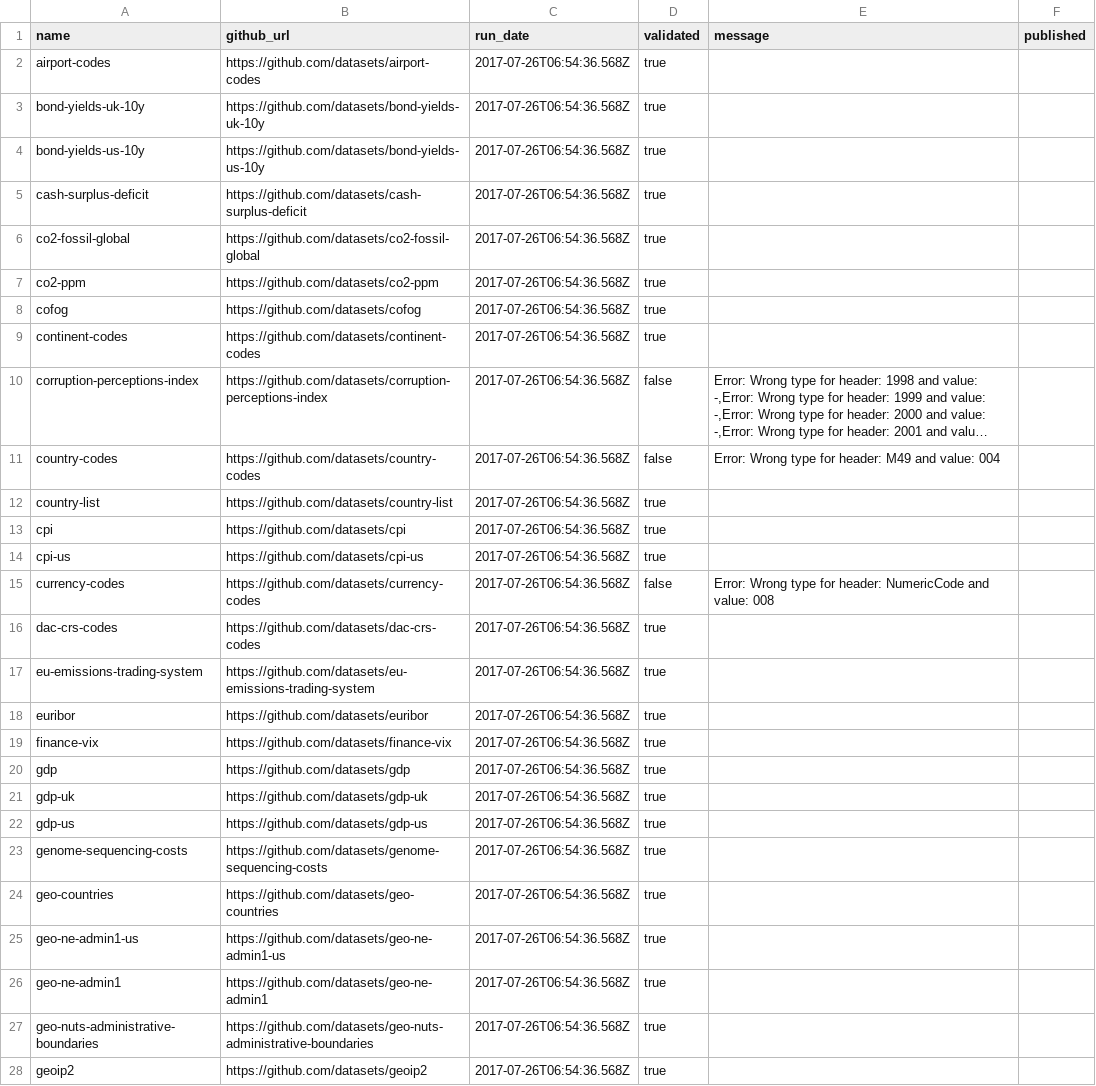
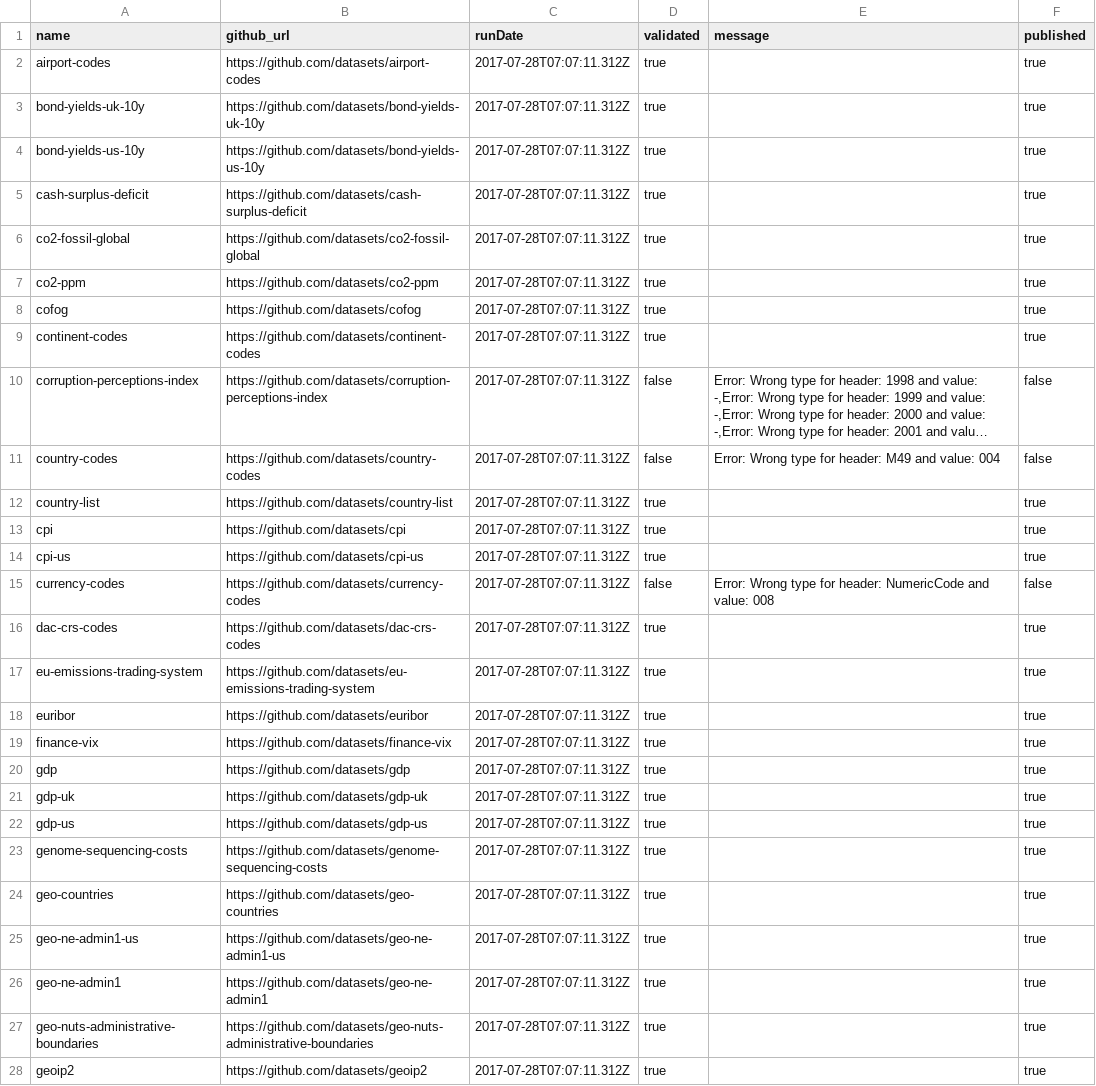
Before and after one commit to datopian/core-datasets-tools, a CSV file: status.csv, drawn as a sheet; only a part is shown; long unchanged cells end in …; the diff covers the shown part only; the diff names each change by its address in the sheet, - before the commit and + after, or states it on an @@ line.

Commit message:
[status-csv][xs]: updated status.csv after running push command

```diff
--- a/status.csv
+++ b/status.csv
-C1: run_date
+C1: runDate
-C2:C28 (runDate): 2017-07-26T06:54:36.568Z
+C2:C28 (runDate): 2017-07-28T07:07:11.312Z
-F2:F9 (published): (empty)
+F2:F9 (published): true
-F10:F11 (published): (empty)
+F10:F11 (published): false
-F12:F14 (published): (empty)
+F12:F14 (published): true
-F15 (published): (empty)
+F15 (published): false
-F16:F28 (published): (empty)
+F16:F28 (published): true
```
Also changed, not shown: 60 edited cells elsewhere in this file.
